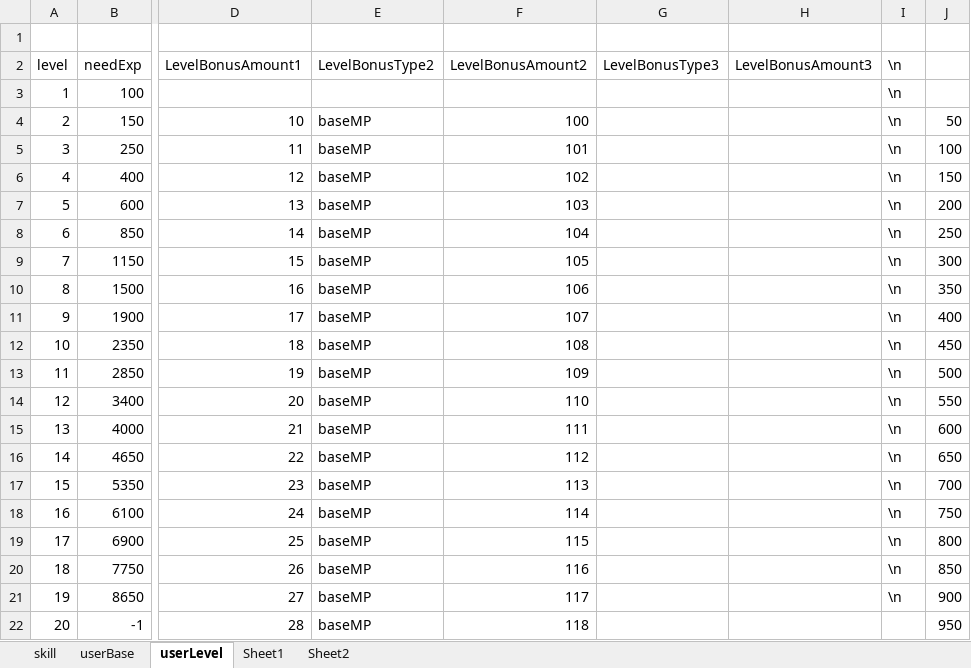
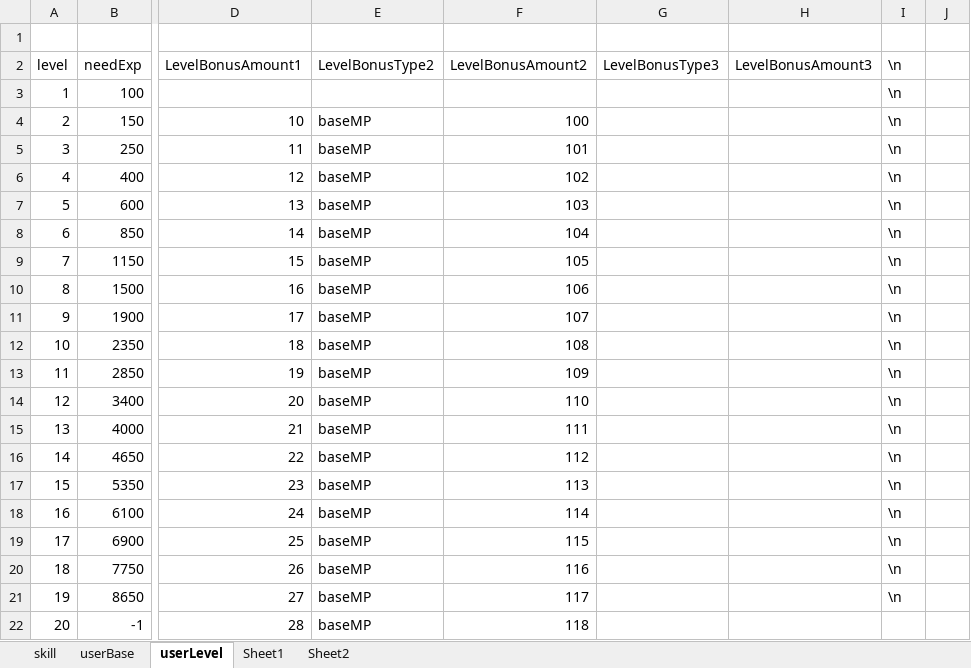
Before and after one commit to Wookok/project, an Excel workbook: dataTable/통합 문서1.xlsx, sheet userLevel, drawn as a sheet; only a part is shown, gaps mark what is left out; values as stored, in another font and other column widths than the file's, no borders; the diff names each change by its address in the sheet, - before the commit and + after, or states it on an @@ line.

```diff
--- a/dataTable/통합 문서1.xlsx (sheet userLevel)
+++ b/dataTable/통합 문서1.xlsx (sheet userLevel)
-J4: 50
+J4: (empty)
-J5: 100
+J5: (empty)
-J6: 150
+J6: (empty)
-J7: 200
+J7: (empty)
-J8: 250
+J8: (empty)
-J9: 300
+J9: (empty)
-J10: 350
+J10: (empty)
-J11: 400
+J11: (empty)
-J12: 450
+J12: (empty)
-J13: 500
+J13: (empty)
-J14: 550
+J14: (empty)
-J15: 600
+J15: (empty)
-J16: 650
+J16: (empty)
-J17: 700
+J17: (empty)
-J18: 750
+J18: (empty)
-J19: 800
+J19: (empty)
-J20: 850
+J20: (empty)
-J21: 900
+J21: (empty)
-J22: 950
+J22: (empty)
```
Also changed, not shown: 9 other files.
